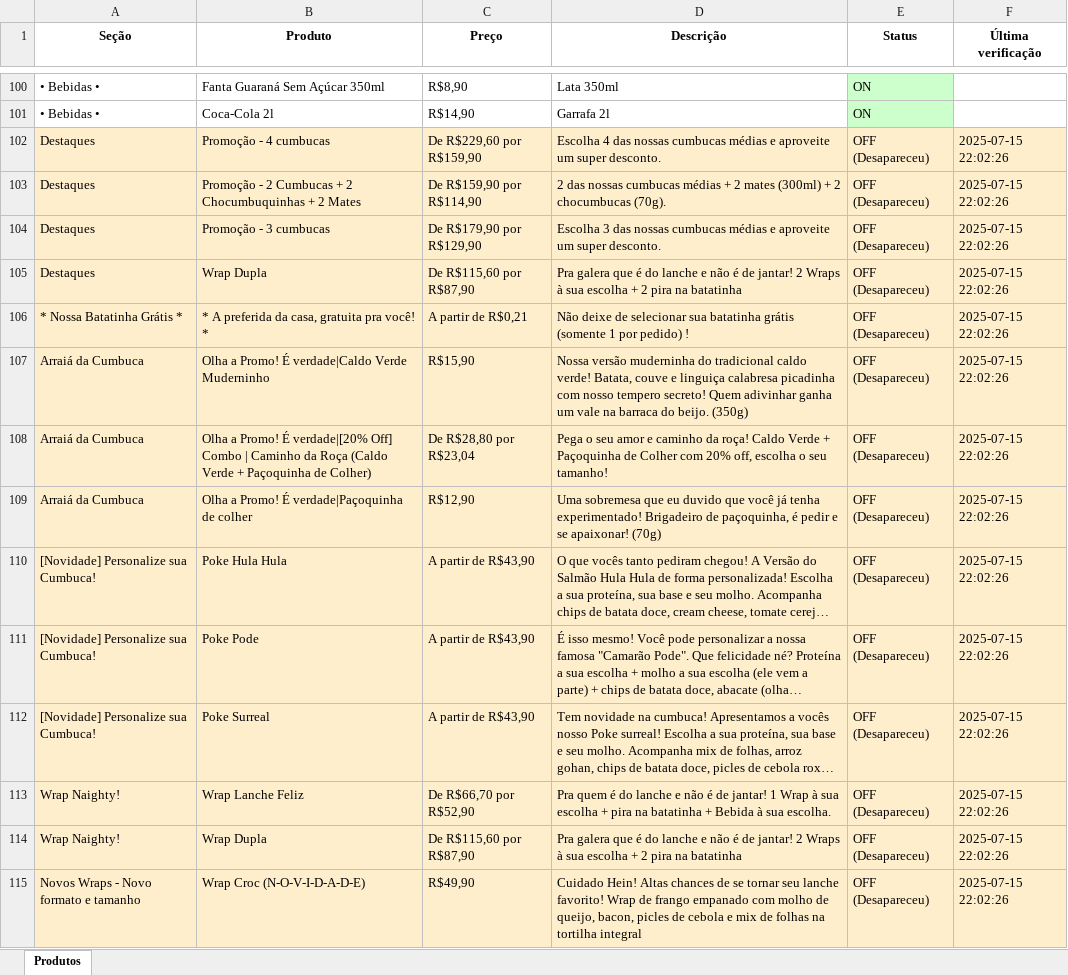
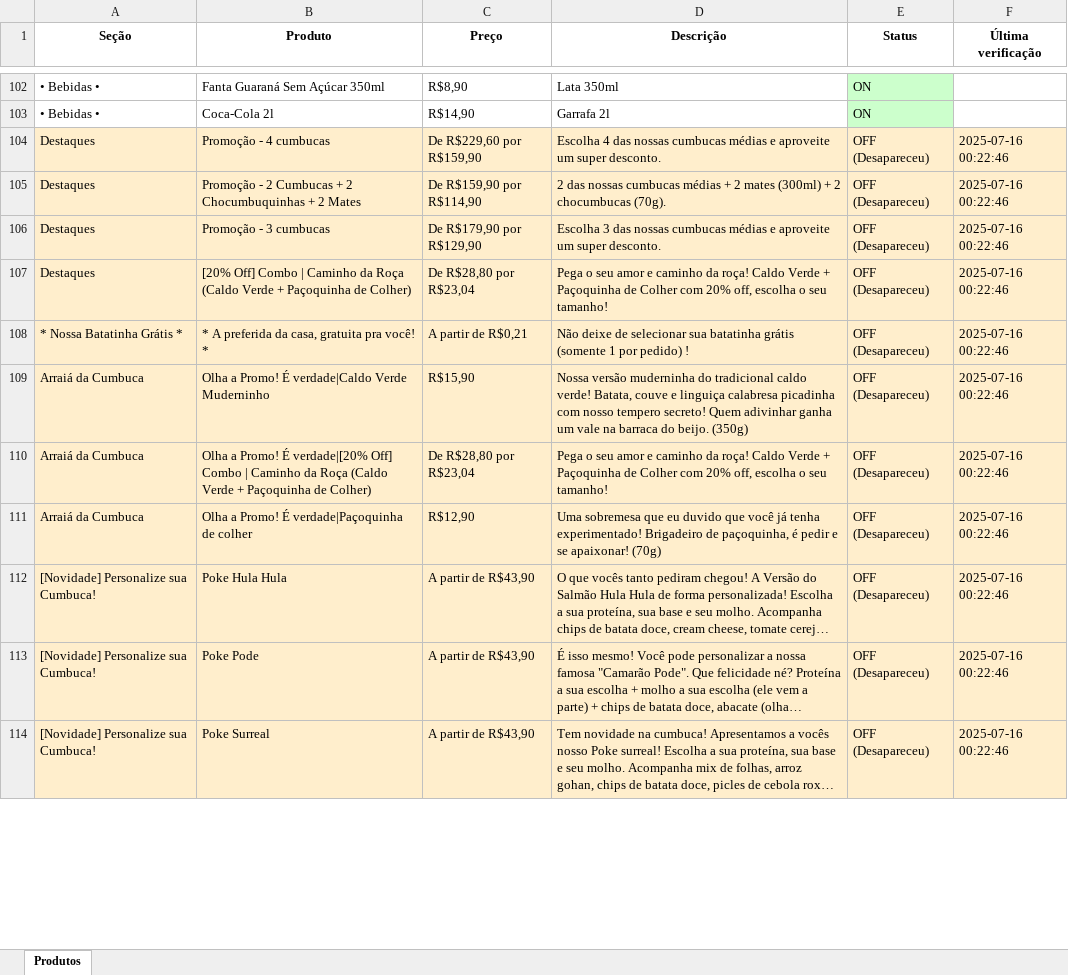
Before and after one commit to EduardoJKN/Cumbuca_IFood_T1, an Excel workbook: produtos_cumbuca.xlsx, sheet Produtos, drawn as a sheet; only a part is shown, gaps mark what is left out; long unchanged cells end in …; values as stored, in another font and other column widths than the file's, no borders; removed rows and columns are numbered as before the commit, all else as after; the diff covers the shown part only; the diff names each change by its address in the sheet, - before the commit and + after, or states it on an @@ line.

```diff
--- a/produtos_cumbuca.xlsx (sheet Produtos)
+++ b/produtos_cumbuca.xlsx (sheet Produtos)
-F104:F114 (Última verificação): 2025-07-15 22:02:26
+F104:F114 (Última verificação): 2025-07-16 00:22:46
-B107 (Produto): Wrap Dupla
+B107 (Produto): [20% Off] Combo | Caminho da Roça (Caldo Verde + Paçoquinha de Colher)
-C107 (Preço): De R$115,60 por R$87,90
+C107 (Preço): De R$28,80 por R$23,04
-D107 (Descrição): Pra galera que é do lanche e não é de jantar! 2 Wraps à sua escolha + 2 pira na batatinha
+D107 (Descrição): Pega o seu amor e caminho da roça! Caldo Verde + Paçoquinha de Colher com 20% off, escolha o seu tamanho!
-row 113: Wrap Naighty! | Wrap Lanche Feliz | De R$66,70 por R$52,90 | Pra quem é do lanche e não é de jantar! 1 Wrap à sua escolha + pira na batatinha + Bebida à sua escolha. | OFF (Desapareceu) | 2025-07-15 22:02:26
-row 114: Wrap Naighty! | Wrap Dupla | De R$115,60 por R$87,90 | Pra galera que é do lanche e não é de jantar! 2 Wraps à sua escolha + 2 pira na batatinha | OFF (Desapareceu) | 2025-07-15 22:02:26
-row 115: Novos Wraps - Novo formato e tamanho | Wrap Croc (N-O-V-I-D-A-D-E) | R$49,90 | Cuidado Hein! Altas chances de se tornar seu lanche favorito! Wrap de frango empanado com molho de queijo, bacon, picles de cebola e mix de folhas na tortilha integral | OFF (Desapareceu) | 2025-07-15 22:02:26
```
Also changed, not shown: other rows of this sheet, 4 other files.
